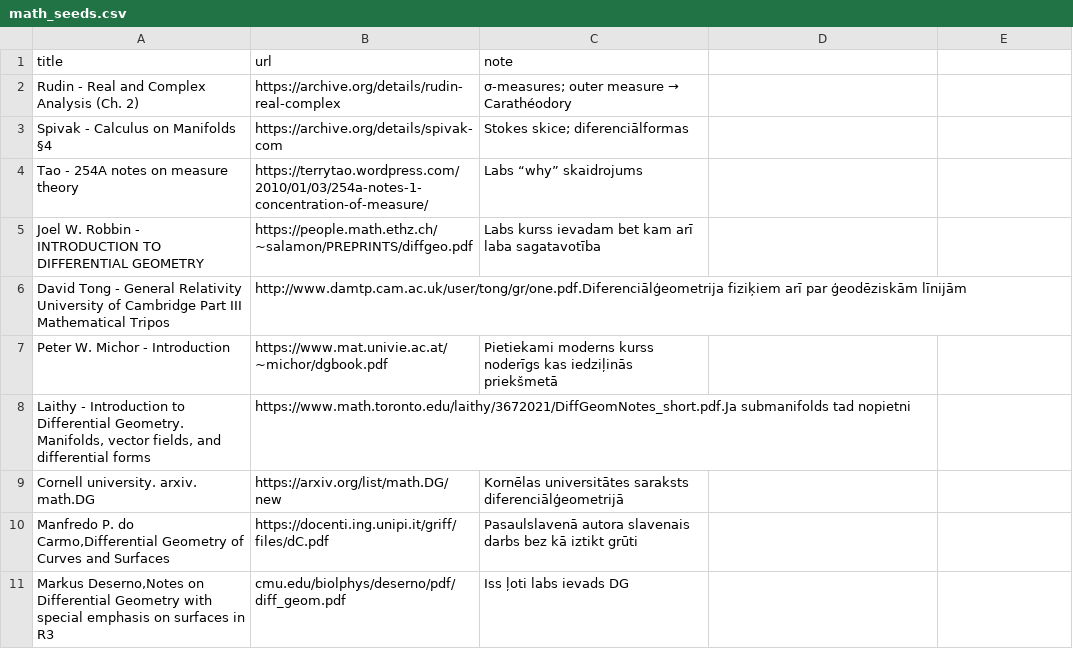
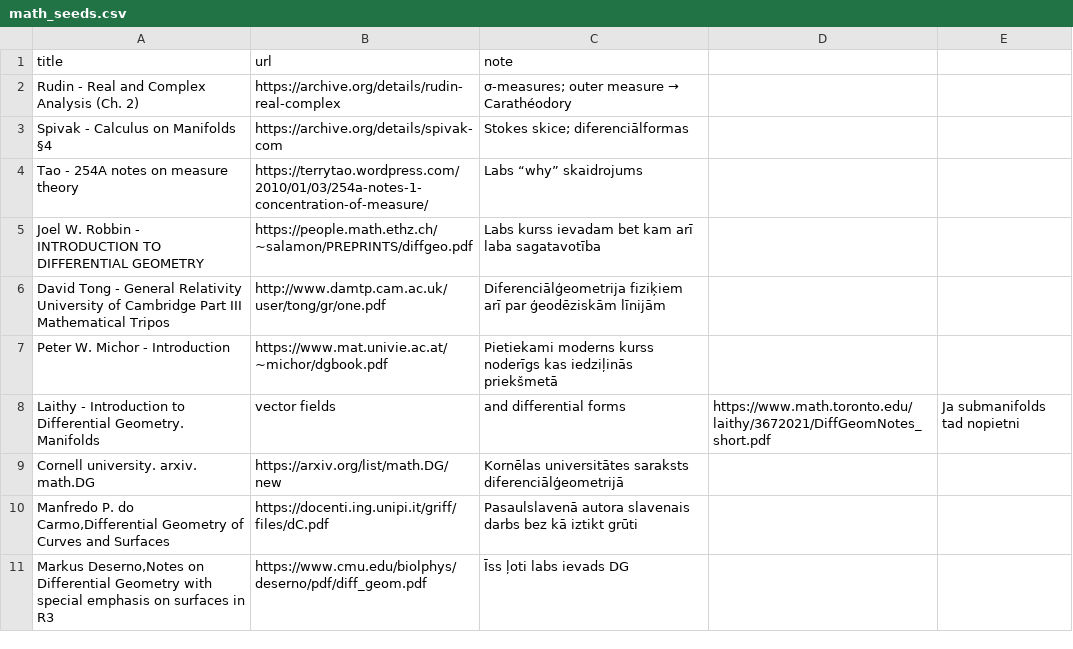
Before and after one commit to italozeps/custom-gpts, a CSV file: data/math_seeds.csv, drawn as a sheet; removed rows and columns are numbered as before the commit, all else as after; the diff names each change by its address in the sheet, - before the commit and + after, or states it on an @@ line.

Commit message:
Update math_seeds.csv

```diff
--- a/data/math_seeds.csv
+++ b/data/math_seeds.csv
-B6 (url): http://www.damtp.cam.ac.uk/user/tong/gr/one.pdf.Diferenciālģeometrija fiziķiem arī par ģeodēziskām līnijām
+B6 (url): http://www.damtp.cam.ac.uk/user/tong/gr/one.pdf
-C6 (note): (empty)
+C6 (note): Diferenciālģeometrija fiziķiem arī par ģeodēziskām līnijām
-row 8: Laithy - Introduction to Differential Geometry. Manifolds, vector fields, and differential forms | https://www.math.toronto.edu/laithy/3672021/DiffGeomNotes_short.pdf.Ja submanifolds tad nopietni
+row 8: Laithy - Introduction to Differential Geometry. Manifolds | vector fields | and differential forms | https://www.math.toronto.edu/laithy/3672021/DiffGeomNotes_short.pdf | Ja submanifolds tad nopietni
-B11 (url): cmu.edu/biolphys/deserno/pdf/diff_geom.pdf
+B11 (url): https://www.cmu.edu/biolphys/deserno/pdf/diff_geom.pdf
-C11 (note): Iss ļoti labs ievads DG
+C11 (note): Īss ļoti labs ievads DG
```
